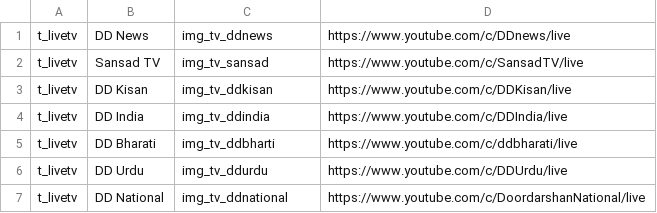
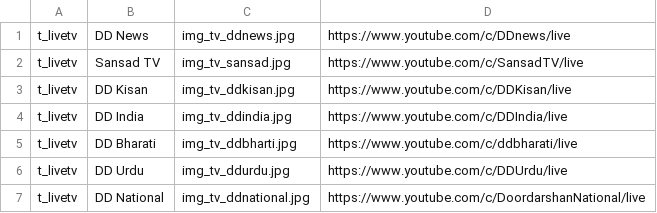
Before and after one commit to pbhandarapp/setup, a CSV file: t_livetv_data.csv, drawn as a sheet.

Commit message:
Update t_livetv_data.csv

```diff
--- a/t_livetv_data.csv
+++ b/t_livetv_data.csv
@@ -1,7 +1,7 @@
-t_livetv|DD News|img_tv_ddnews|https://www.youtube.com/c/DDnews/live|
-t_livetv|Sansad TV|img_tv_sansad|https://www.youtube.com/c/SansadTV/live|
-t_livetv|DD Kisan|img_tv_ddkisan|https://www.youtube.com/c/DDKisan/live|
-t_livetv|DD India|img_tv_ddindia|https://www.youtube.com/c/DDIndia/live|
-t_livetv|DD Bharati|img_tv_ddbharti|https://www.youtube.com/c/ddbharati/live|
-t_livetv|DD Urdu|img_tv_ddurdu|https://www.youtube.com/c/DDUrdu/live|
-t_livetv|DD National|img_tv_ddnational|https://www.youtube.com/c/DoordarshanNational/live|
+t_livetv|DD News|img_tv_ddnews.jpg|https://www.youtube.com/c/DDnews/live|
+t_livetv|Sansad TV|img_tv_sansad.jpg|https://www.youtube.com/c/SansadTV/live|
+t_livetv|DD Kisan|img_tv_ddkisan.jpg|https://www.youtube.com/c/DDKisan/live|
+t_livetv|DD India|img_tv_ddindia.jpg|https://www.youtube.com/c/DDIndia/live|
+t_livetv|DD Bharati|img_tv_ddbharti.jpg|https://www.youtube.com/c/ddbharati/live|
+t_livetv|DD Urdu|img_tv_ddurdu.jpg|https://www.youtube.com/c/DDUrdu/live|
+t_livetv|DD National|img_tv_ddnational.jpg|https://www.youtube.com/c/DoordarshanNational/live|
```
